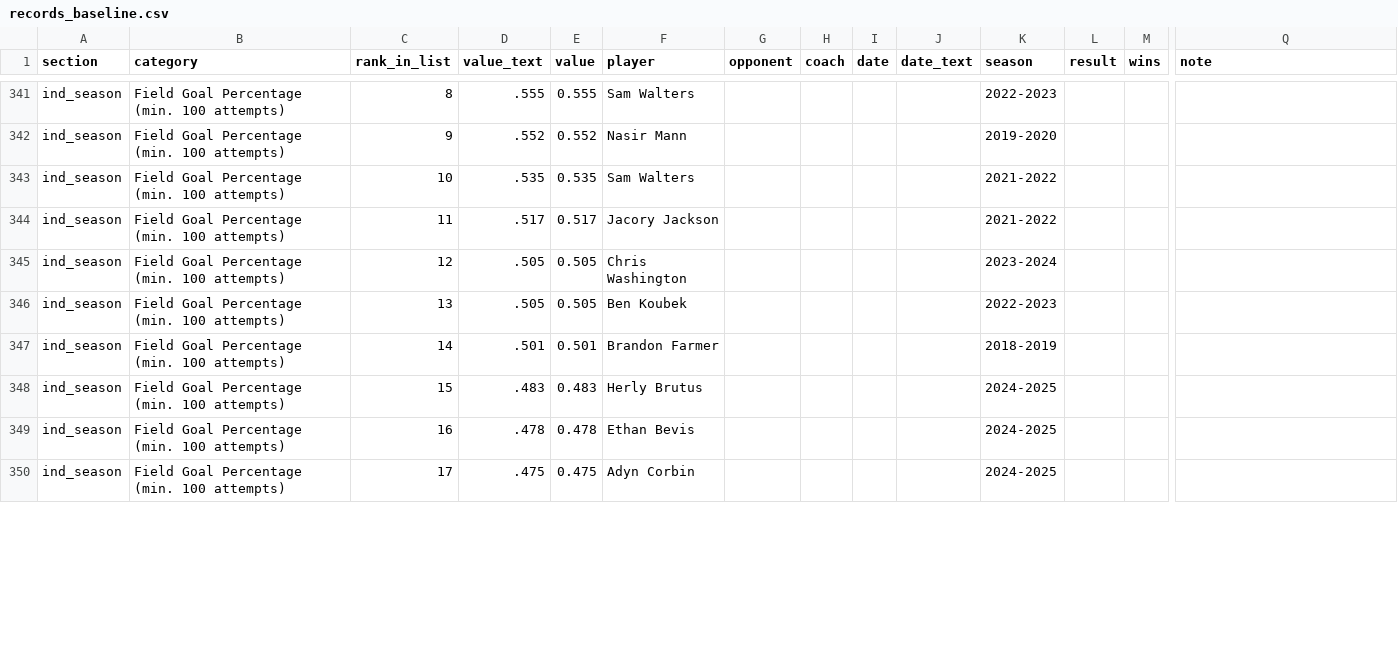
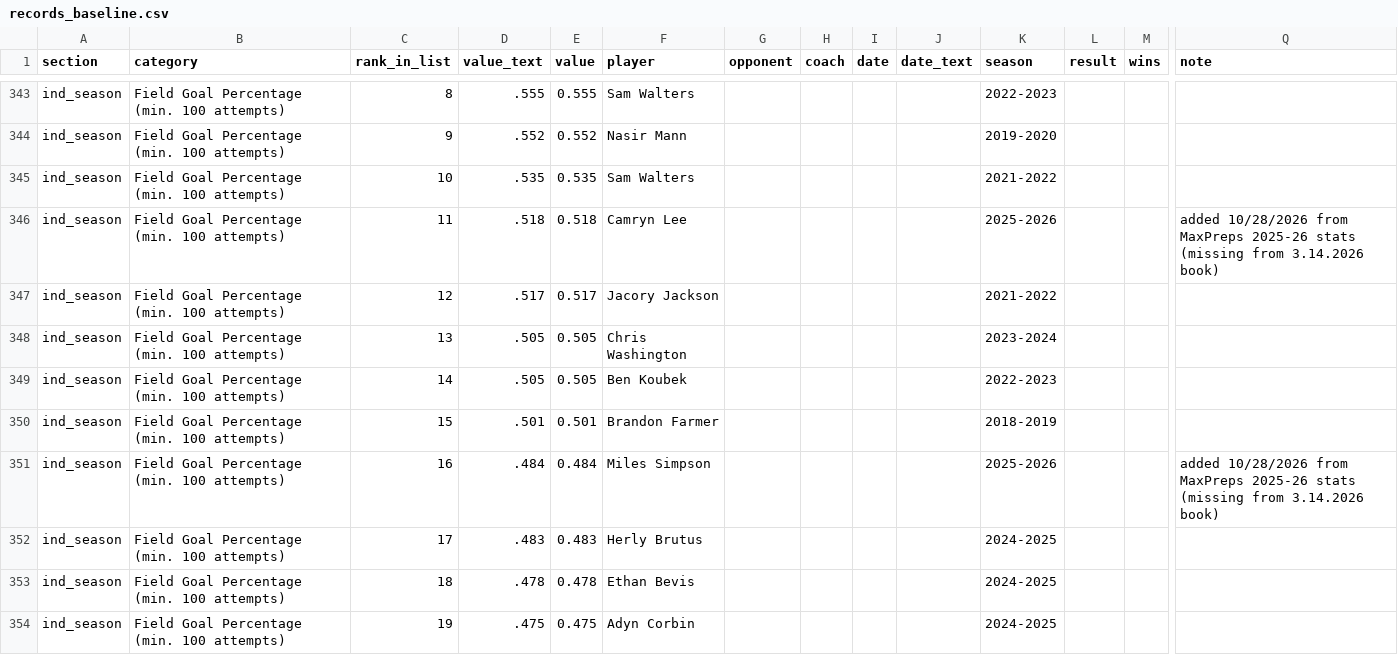
Before and after one commit to Buffalo-Stampeders/vhs-bbk-records, a CSV file: data/records_baseline.csv, drawn as a sheet; only a part is shown, gaps mark what is left out; addresses are those after the commit; rows hold the shown columns only; the diff covers the shown part only; the diff names each change by its address in the sheet, - before the commit and + after, or states it on an @@ line.

```diff
--- a/data/records_baseline.csv
+++ b/data/records_baseline.csv
+row 346: ind_season | Field Goal Percentage (min. 100 attempts) | 11 | .518 | 0.518 | Camryn Lee |  |  |  |  | 2025-2026 |  |  | added 10/28/2026 from MaxPreps 2025-26 stats (missing from 3.14.2026 book)
-C347 (rank_in_list): 11
+C347 (rank_in_list): 12
-C348 (rank_in_list): 12
+C348 (rank_in_list): 13
-C349 (rank_in_list): 13
+C349 (rank_in_list): 14
-C350 (rank_in_list): 14
+C350 (rank_in_list): 15
+row 351: ind_season | Field Goal Percentage (min. 100 attempts) | 16 | .484 | 0.484 | Miles Simpson |  |  |  |  | 2025-2026 |  |  | added 10/28/2026 from MaxPreps 2025-26 stats (missing from 3.14.2026 book)
-C352 (rank_in_list): 15
+C352 (rank_in_list): 17
-C353 (rank_in_list): 16
+C353 (rank_in_list): 18
-C354 (rank_in_list): 17
+C354 (rank_in_list): 19
```
Also changed, not shown: 8 added rows and 59 edited cells elsewhere in this file, 2 other files.
